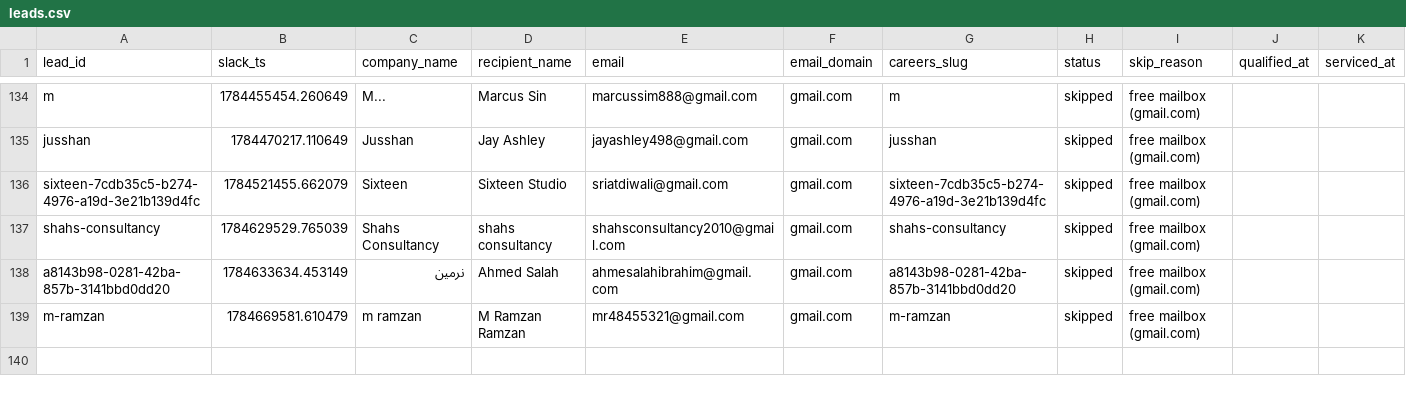
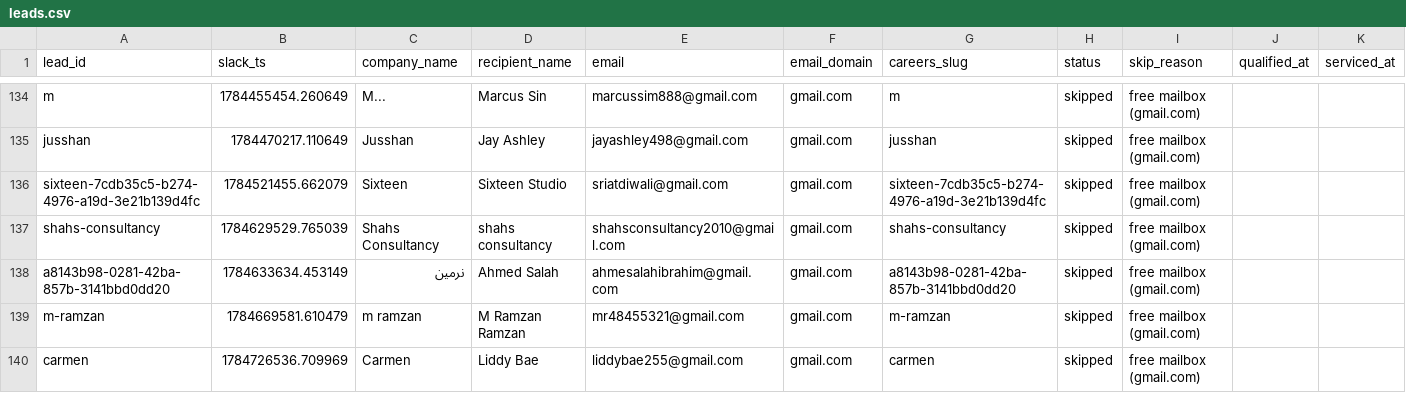
Before and after one commit to jessicagertig/first-touch-pipeline, a CSV file: state/leads.csv, drawn as a sheet; only a part is shown, gaps mark what is left out; rows hold the shown columns only; the diff names each change by its address in the sheet, - before the commit and + after, or states it on an @@ line.

```diff
--- a/state/leads.csv
+++ b/state/leads.csv
+row 140: carmen | 1784726536.709969 | Carmen | Liddy Bae | liddybae255@gmail.com | gmail.com | carmen | skipped | free mailbox (gmail.com)
```
Also changed, not shown: 1 other file.
